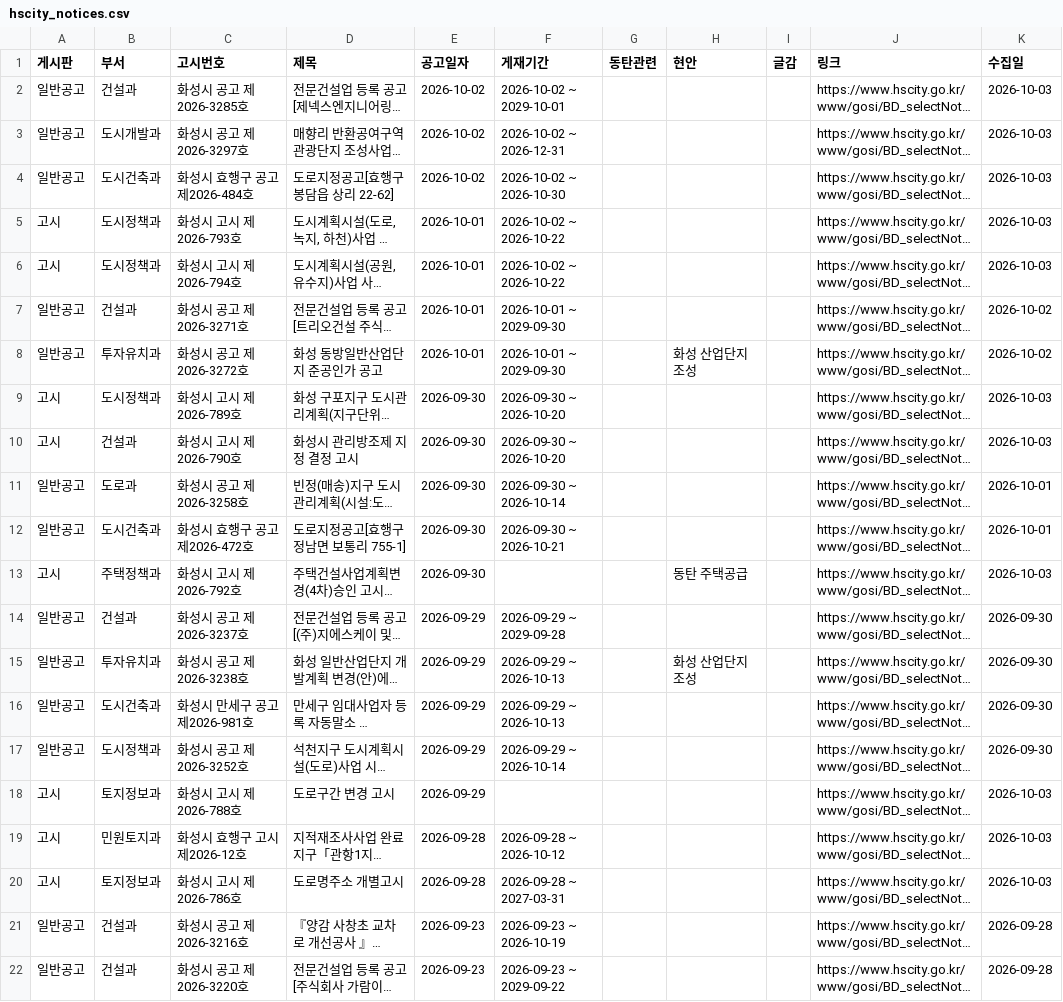
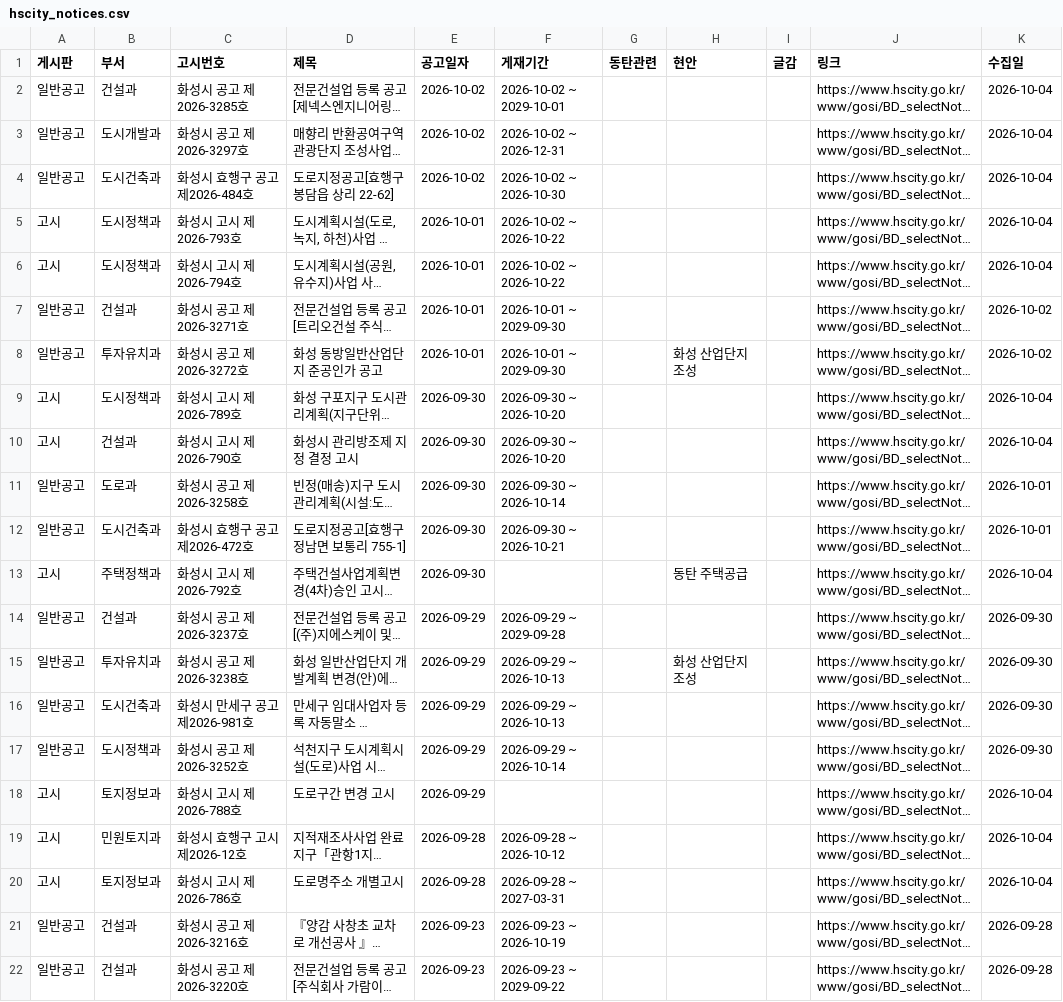
Before and after one commit to jay70park-cyber/jisik-blog-auto, a CSV file: data/hscity_notices.csv, drawn as a sheet; only a part is shown; long unchanged cells end in …; the diff names each change by its address in the sheet, - before the commit and + after, or states it on an @@ line.

```diff
--- a/data/hscity_notices.csv
+++ b/data/hscity_notices.csv
-K2:K6 (수집일): 2026-10-03
+K2:K6 (수집일): 2026-10-04
-K9:K10 (수집일): 2026-10-03
+K9:K10 (수집일): 2026-10-04
-K13 (수집일): 2026-10-03
+K13 (수집일): 2026-10-04
-K18:K20 (수집일): 2026-10-03
+K18:K20 (수집일): 2026-10-04
```
Also changed, not shown: 1 other file.
